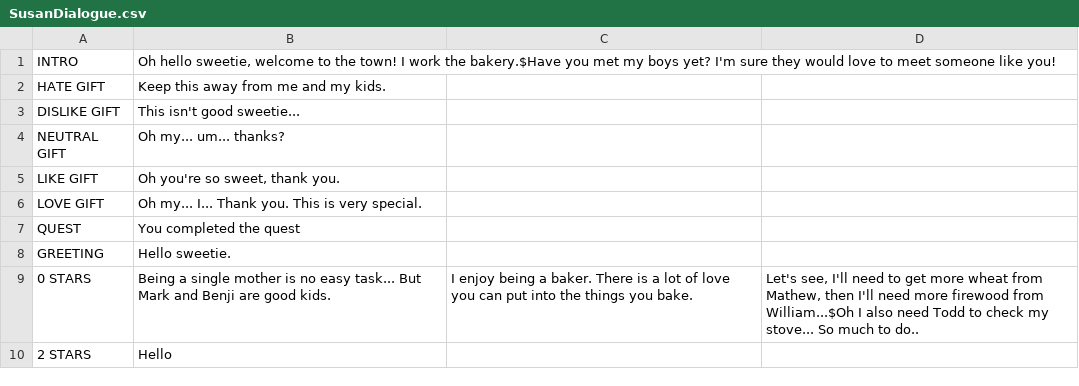
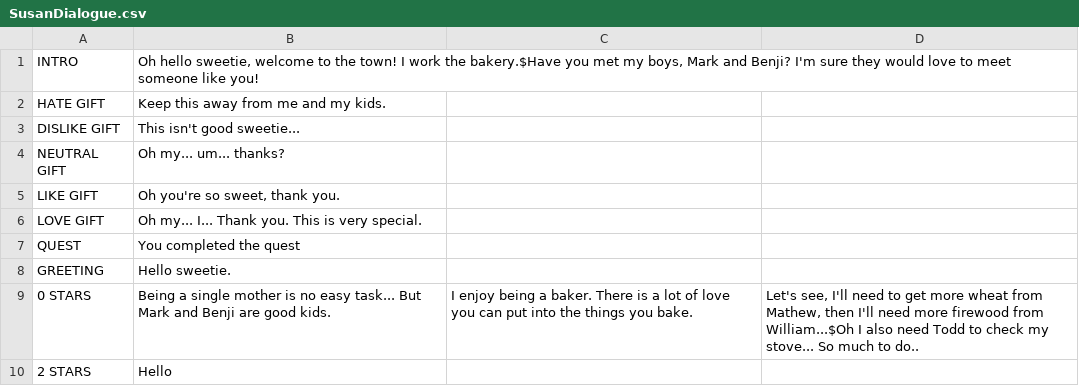
Before and after one commit to Zzyzva/FarmGame, a CSV file: Assets/Scripts/Dialogue/Resources/SusanDialogue.csv, drawn as a sheet.

```diff
--- a/Assets/Scripts/Dialogue/Resources/SusanDialogue.csv
+++ b/Assets/Scripts/Dialogue/Resources/SusanDialogue.csv
@@ -1,2 +1,2 @@
-INTRO|Oh hello sweetie, welcome to the town! I work the bakery.$Have you met my boys yet? I'm sure they would love to meet someone like you!||
+INTRO|Oh hello sweetie, welcome to the town! I work the bakery.$Have you met my boys, Mark and Benji? I'm sure they would love to meet someone like you!||
 HATE GIFT|Keep this away from me and my kids.||
```
Also changed, not shown: Assets/Cutscene/Resources/BoulderRemoved.csv, Assets/Cutscene/Resources/FishingIntro.csv, 30 other files.
